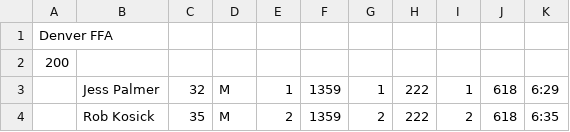
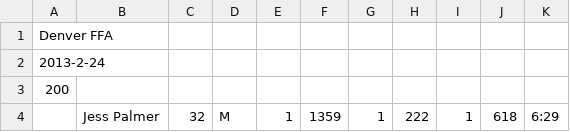
Before and after one commit to joduncan/RaceScoring, a CSV file: data/2013-DenverFFA_2013.csv, drawn as a sheet; only a part is shown; the shorter side is filled out with more unchanged rows.

```diff
--- a/data/2013-DenverFFA_2013.csv
+++ b/data/2013-DenverFFA_2013.csv
@@ -1,2 +1,3 @@
 Denver FFA
+2013-2-24
 200
```
Also changed, not shown: data/2013-FFA_Houston_females.csv, data/2013-FFA_Houston_males.csv, 4 other files.
